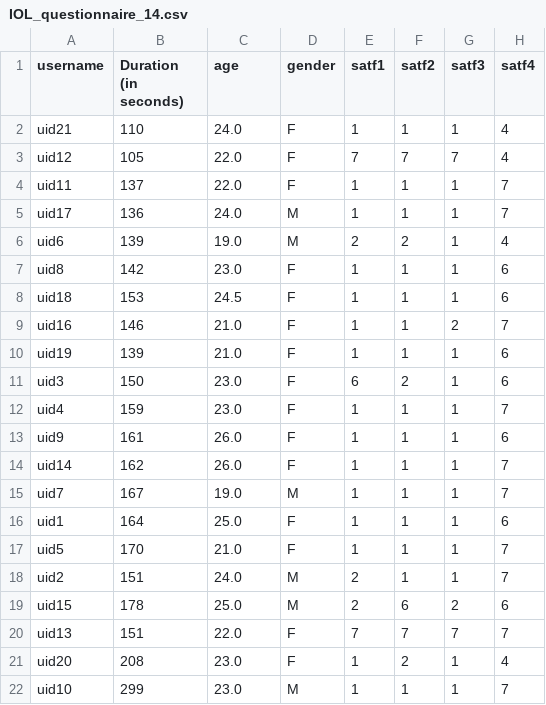
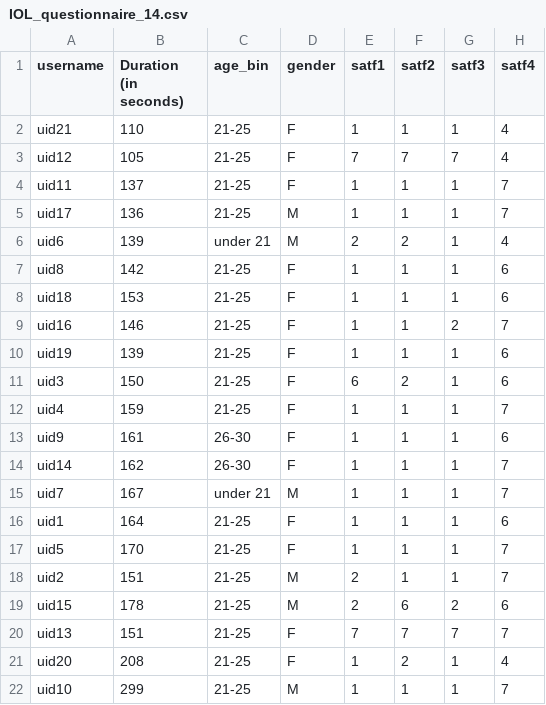
Before and after one commit to nlihin/R2R-analysis, a CSV file: case_study_2/IOL/IOL_questionnaire_14.csv, drawn as a sheet; only a part is shown; the diff names each change by its address in the sheet, - before the commit and + after, or states it on an @@ line.

```diff
--- a/case_study_2/IOL/IOL_questionnaire_14.csv
+++ b/case_study_2/IOL/IOL_questionnaire_14.csv
-C1: age
+C1: age_bin
-C2 (age_bin): 24.0
+C2 (age_bin): 21-25
-C3:C4 (age_bin): 22.0
+C3:C4 (age_bin): 21-25
-C5 (age_bin): 24.0
+C5 (age_bin): 21-25
-C6 (age_bin): 19.0
+C6 (age_bin): under 21
-C7 (age_bin): 23.0
+C7 (age_bin): 21-25
-C8 (age_bin): 24.5
+C8 (age_bin): 21-25
-C9:C10 (age_bin): 21.0
+C9:C10 (age_bin): 21-25
-C11:C12 (age_bin): 23.0
+C11:C12 (age_bin): 21-25
-C13:C14 (age_bin): 26.0
+C13:C14 (age_bin): 26-30
-C15 (age_bin): 19.0
+C15 (age_bin): under 21
-C16 (age_bin): 25.0
+C16 (age_bin): 21-25
-C17 (age_bin): 21.0
+C17 (age_bin): 21-25
-C18 (age_bin): 24.0
+C18 (age_bin): 21-25
-C19 (age_bin): 25.0
+C19 (age_bin): 21-25
-C20 (age_bin): 22.0
+C20 (age_bin): 21-25
-C21:C22 (age_bin): 23.0
+C21:C22 (age_bin): 21-25
```
Also changed, not shown: case_study_2/IOL/IOL_questionnaire_11.csv, case_study_2/IOL/IOL_questionnaire_12.csv, 3 other files.
